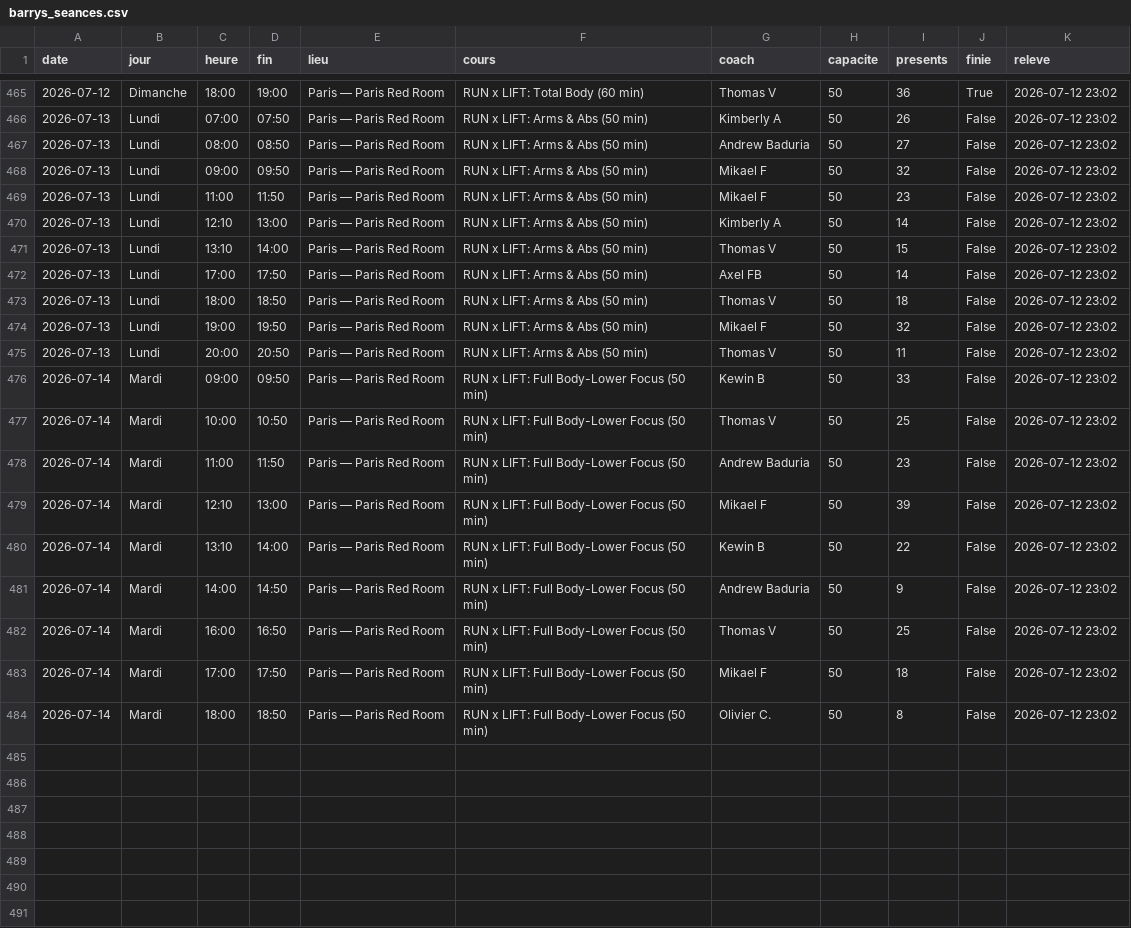
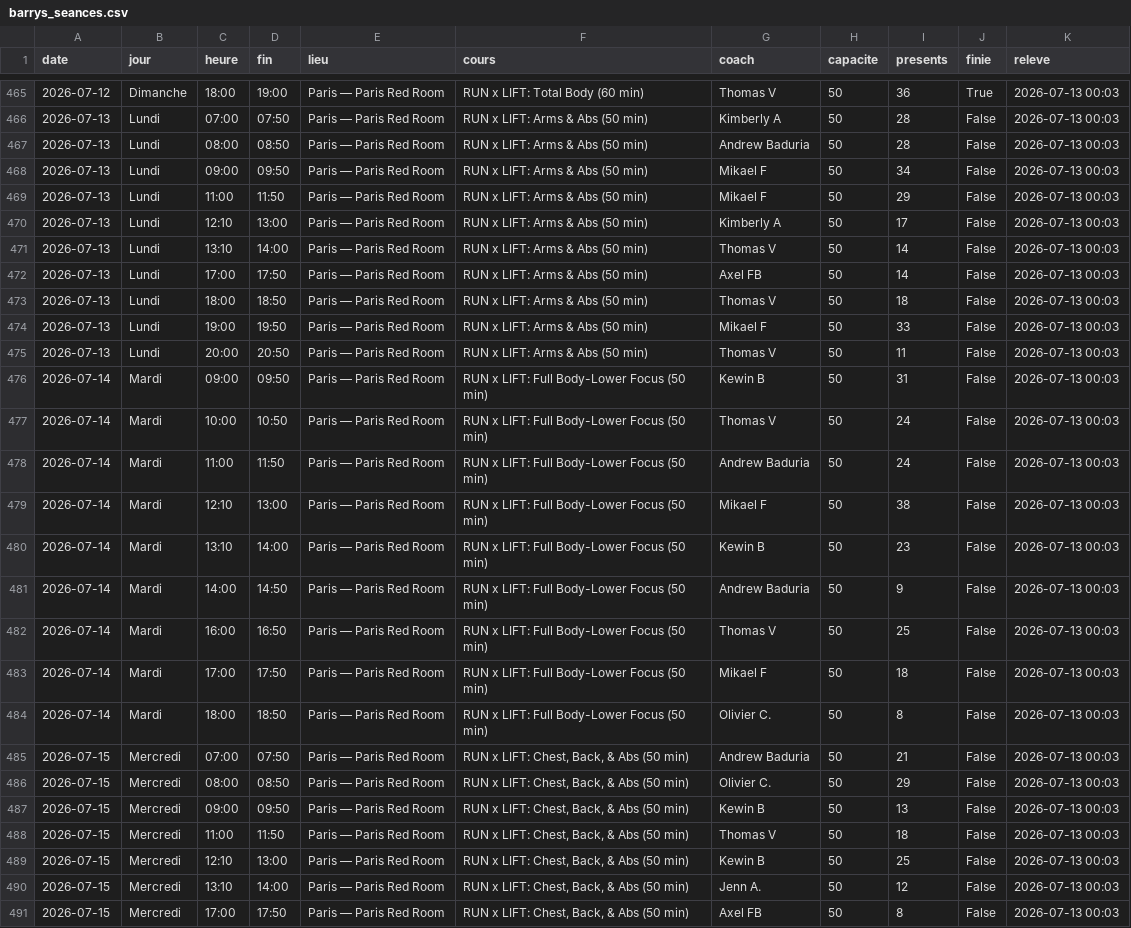
Before and after one commit to sbbb-git/reset, a CSV file: barrys_seances.csv, drawn as a sheet; only a part is shown, gaps mark what is left out; the diff covers the shown part only; the diff names each change by its address in the sheet, - before the commit and + after, or states it on an @@ line.

```diff
--- a/barrys_seances.csv
+++ b/barrys_seances.csv
-K465:K484 (releve): 2026-07-12 23:02
+K465:K484 (releve): 2026-07-13 00:03
-I466 (presents): 26
+I466 (presents): 28
-I467 (presents): 27
+I467 (presents): 28
-I468 (presents): 32
+I468 (presents): 34
-I469 (presents): 23
+I469 (presents): 29
-I470 (presents): 14
+I470 (presents): 17
-I471 (presents): 15
+I471 (presents): 14
-I474 (presents): 32
+I474 (presents): 33
-I476 (presents): 33
+I476 (presents): 31
-I477 (presents): 25
+I477 (presents): 24
-I478 (presents): 23
+I478 (presents): 24
-I479 (presents): 39
+I479 (presents): 38
-I480 (presents): 22
+I480 (presents): 23
+row 485: 2026-07-15 | Mercredi | 07:00 | 07:50 | Paris — Paris Red Room | RUN x LIFT: Chest, Back, & Abs (50 min) | Andrew Baduria | 50 | 21 | False | 2026-07-13 00:03
+row 486: 2026-07-15 | Mercredi | 08:00 | 08:50 | Paris — Paris Red Room | RUN x LIFT: Chest, Back, & Abs (50 min) | Olivier C. | 50 | 29 | False | 2026-07-13 00:03
+row 487: 2026-07-15 | Mercredi | 09:00 | 09:50 | Paris — Paris Red Room | RUN x LIFT: Chest, Back, & Abs (50 min) | Kewin B | 50 | 13 | False | 2026-07-13 00:03
+row 488: 2026-07-15 | Mercredi | 11:00 | 11:50 | Paris — Paris Red Room | RUN x LIFT: Chest, Back, & Abs (50 min) | Thomas V | 50 | 18 | False | 2026-07-13 00:03
+row 489: 2026-07-15 | Mercredi | 12:10 | 13:00 | Paris — Paris Red Room | RUN x LIFT: Chest, Back, & Abs (50 min) | Kewin B | 50 | 25 | False | 2026-07-13 00:03
+row 490: 2026-07-15 | Mercredi | 13:10 | 14:00 | Paris — Paris Red Room | RUN x LIFT: Chest, Back, & Abs (50 min) | Jenn A. | 50 | 12 | False | 2026-07-13 00:03
+row 491: 2026-07-15 | Mercredi | 17:00 | 17:50 | Paris — Paris Red Room | RUN x LIFT: Chest, Back, & Abs (50 min) | Axel FB | 50 | 8 | False | 2026-07-13 00:03
```
Also changed, not shown: 3 added rows and 27 edited cells elsewhere in this file, santroch_seances.csv, 10 other files.
